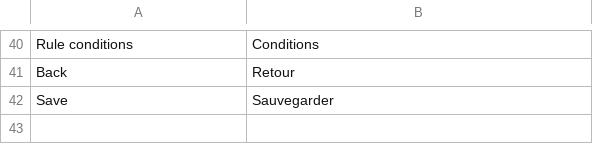
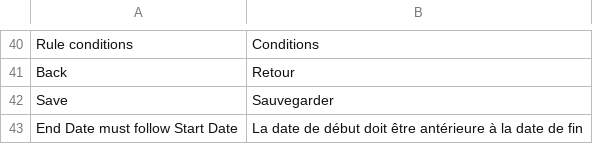
Before and after one commit to Smile-SA/elasticsuite, a CSV file: src/module-elasticsuite-catalog-optimizer/i18n/fr_FR.csv, drawn as a sheet; only a part is shown, gaps mark what is left out; the diff names each change by its address in the sheet, - before the commit and + after, or states it on an @@ line.

Commit message:
Ensure proper date parsing and usage.

```diff
--- a/src/module-elasticsuite-catalog-optimizer/i18n/fr_FR.csv
+++ b/src/module-elasticsuite-catalog-optimizer/i18n/fr_FR.csv
+row 43: End Date must follow Start Date | La date de début doit être antérieure à la date de fin
```
Also changed, not shown: src/module-elasticsuite-catalog-optimizer/i18n/en_US.csv, 3 other files.
